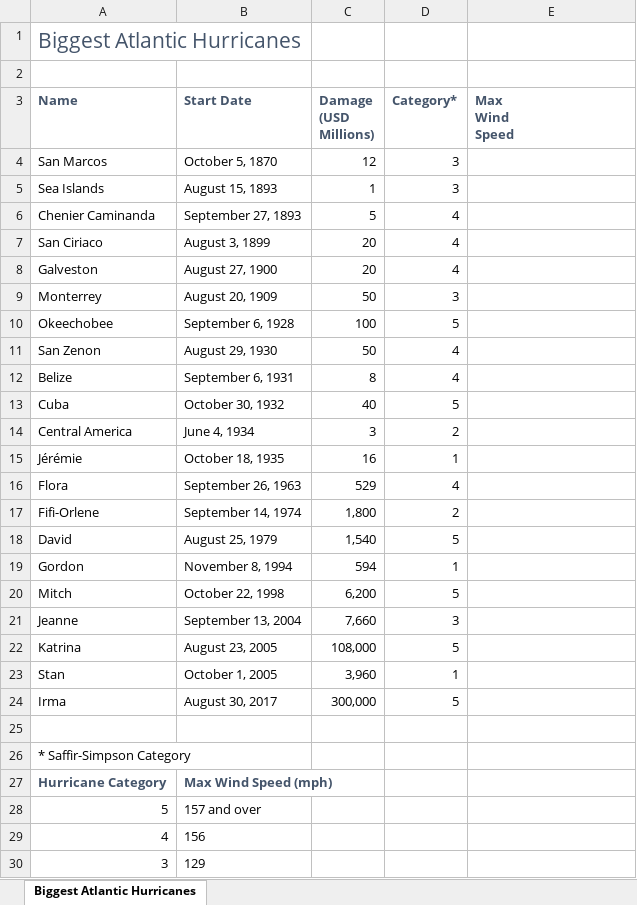
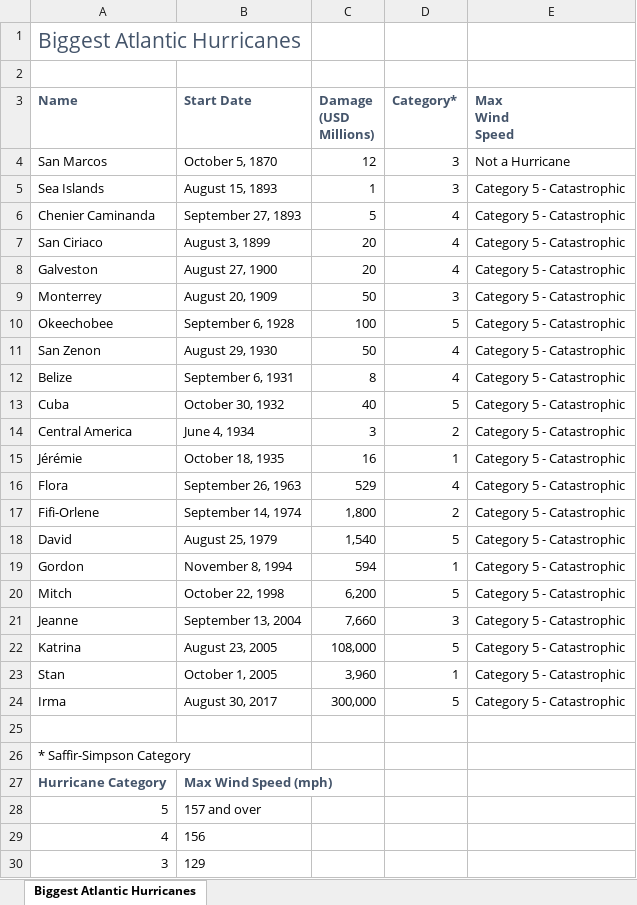
Before and after one commit to Lina-25/Biggest-Atlantic-Hurricane---switch-function-on-excel, an Excel workbook: Biggest Atlantic Hurricanes starter.xlsx, sheet Biggest Atlantic Hurricanes, drawn as a sheet; only a part is shown; values as stored, in another font and other column widths than the file's, no borders; the diff names each change by its address in the sheet, - before the commit and + after, or states it on an @@ line.

Commit message:
Add files via upload

```diff
--- a/Biggest Atlantic Hurricanes starter.xlsx (sheet Biggest Atlantic Hurricanes)
+++ b/Biggest Atlantic Hurricanes starter.xlsx (sheet Biggest Atlantic Hurricanes)
-E4 (Max Wind Speed): (empty)
+E4 (Max Wind Speed): Not a Hurricane
-E5:E24 (Max Wind Speed): (empty)
+E5:E24 (Max Wind Speed): Category 5 - Catastrophic
```
